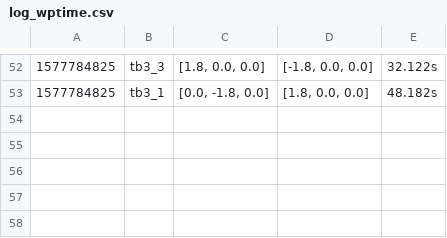
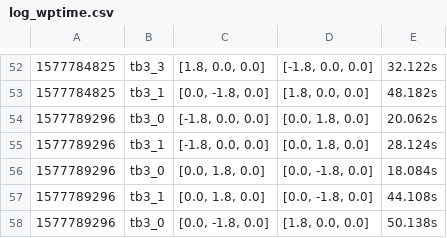
Before and after one commit to ovgu-FINken/multi_robot_path_planning, a CSV file: benchmark/log/log_wptime.csv, drawn as a sheet; only a part is shown, gaps mark what is left out.

```diff
--- a/benchmark/log/log_wptime.csv
+++ b/benchmark/log/log_wptime.csv
@@ -53 +53,6 @@
 1577784825,tb3_1,"[0.0, -1.8, 0.0]","[1.8, 0.0, 0.0]",48.182s
+1577789296,tb3_0,"[-1.8, 0.0, 0.0]","[0.0, 1.8, 0.0]",20.062s
+1577789296,tb3_1,"[-1.8, 0.0, 0.0]","[0.0, 1.8, 0.0]",28.124s
+1577789296,tb3_0,"[0.0, 1.8, 0.0]","[0.0, -1.8, 0.0]",18.084s
+1577789296,tb3_1,"[0.0, 1.8, 0.0]","[0.0, -1.8, 0.0]",44.108s
+1577789296,tb3_0,"[0.0, -1.8, 0.0]","[1.8, 0.0, 0.0]",50.138s
```
Also changed, not shown: 4 other files.
